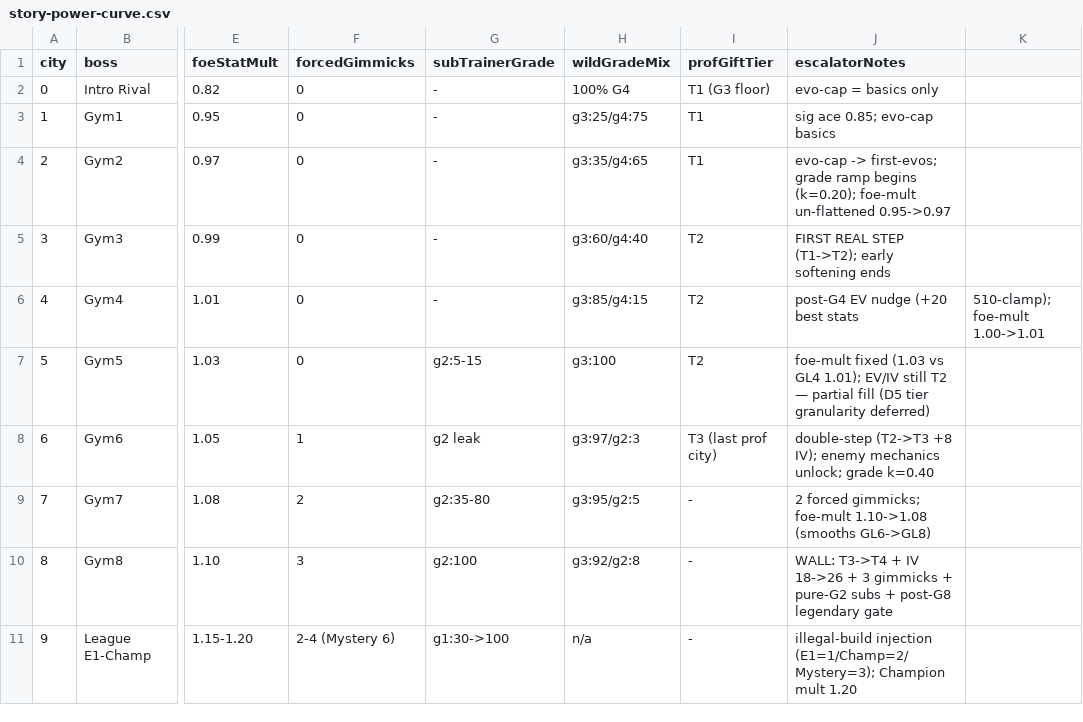
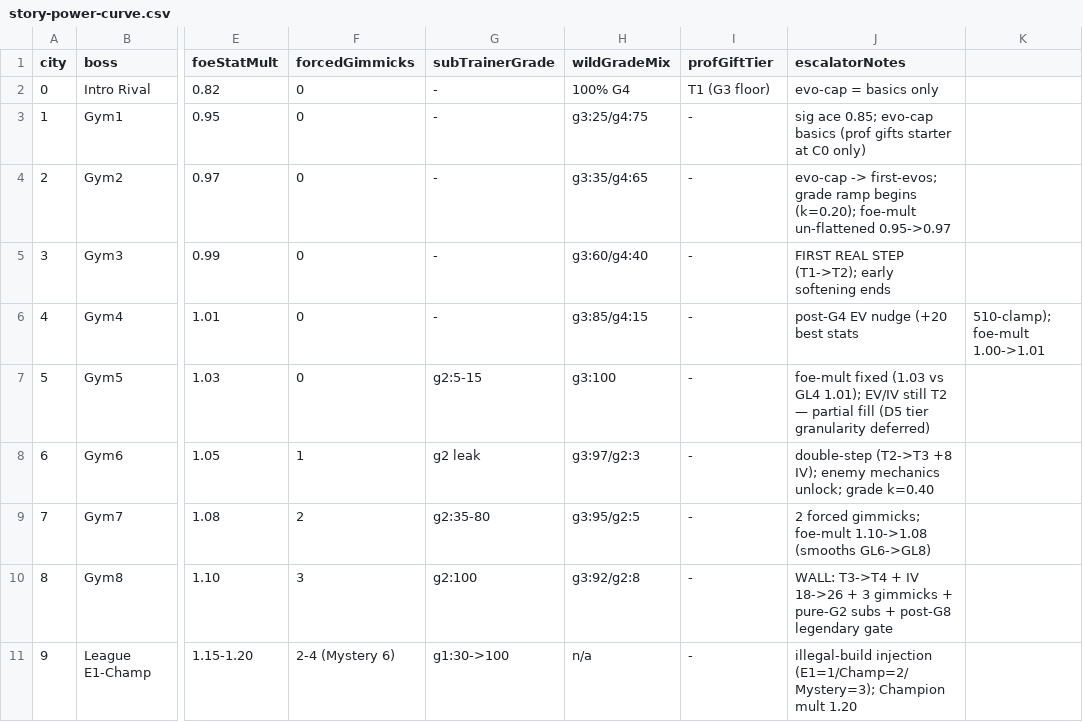
Before and after one commit to merogith/battle, a CSV file: docs/story-design/story-power-curve.csv, drawn as a sheet; only a part is shown, gaps mark what is left out; the diff names each change by its address in the sheet, - before the commit and + after, or states it on an @@ line.

```diff
--- a/docs/story-design/story-power-curve.csv
+++ b/docs/story-design/story-power-curve.csv
-I3:I4 (profGiftTier): T1
+I3:I4 (profGiftTier): -
-J3 (escalatorNotes): sig ace 0.85; evo-cap basics
+J3 (escalatorNotes): sig ace 0.85; evo-cap basics (prof gifts starter at C0 only)
-I5:I7 (profGiftTier): T2
+I5:I7 (profGiftTier): -
-I8 (profGiftTier): T3 (last prof city)
+I8 (profGiftTier): -
```
Also changed, not shown: docs/story-design/story-cities.csv, docs/story-design/story-service-availability.csv, 5 other files.
